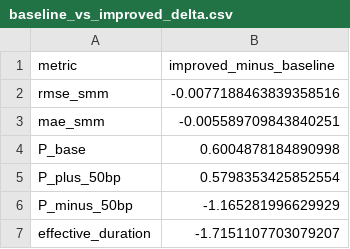
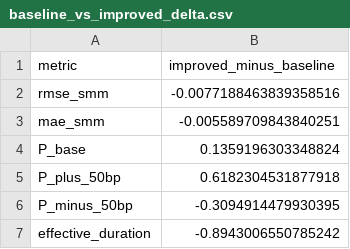
Before and after one commit to MeiChenc/MBS-pricing-model, a CSV file: outputs/baseline_vs_improved_delta.csv, drawn as a sheet.

```diff
--- a/outputs/baseline_vs_improved_delta.csv
+++ b/outputs/baseline_vs_improved_delta.csv
@@ -3,5 +3,5 @@ rmse_smm,-0.0077188463839358516
 mae_smm,-0.005589709843840251
-P_base,0.6004878184890998
-P_plus_50bp,0.5798353425852554
-P_minus_50bp,-1.165281996629929
-effective_duration,-1.7151107703079207
+P_base,0.1359196303348824
+P_plus_50bp,0.6182304531877918
+P_minus_50bp,-0.3094914479930395
+effective_duration,-0.8943006550785242
```
Also changed, not shown: outputs/price_yield_curves.csv, outputs/valuation_compare_30yr_tba.csv, 22 other files.
